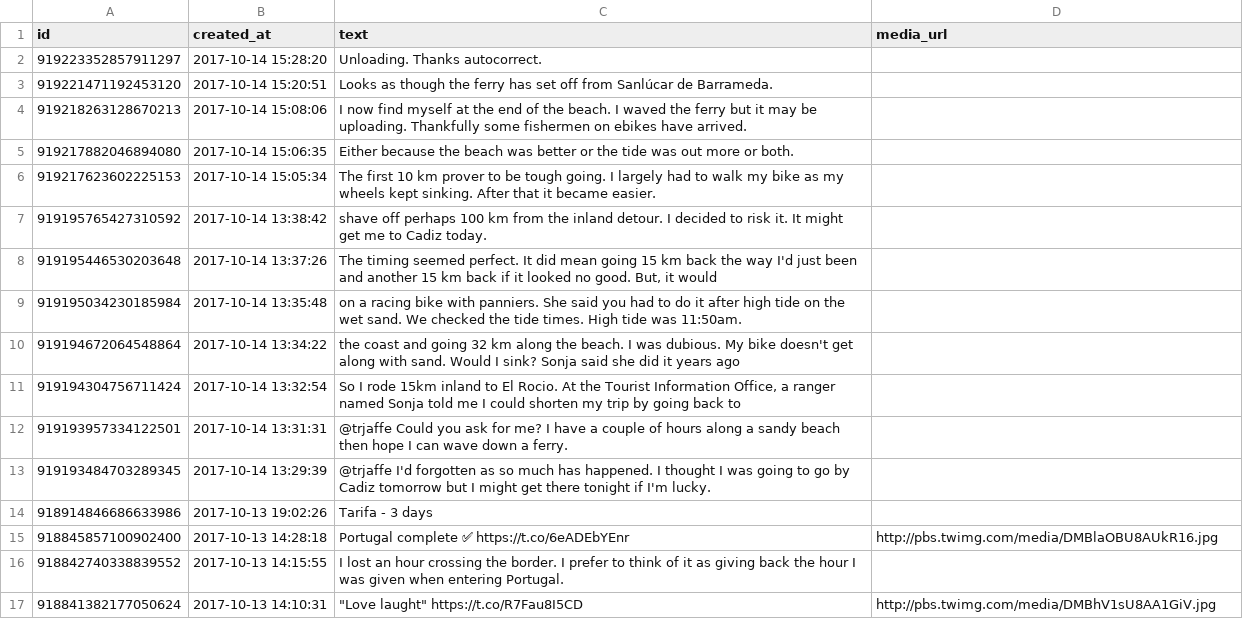
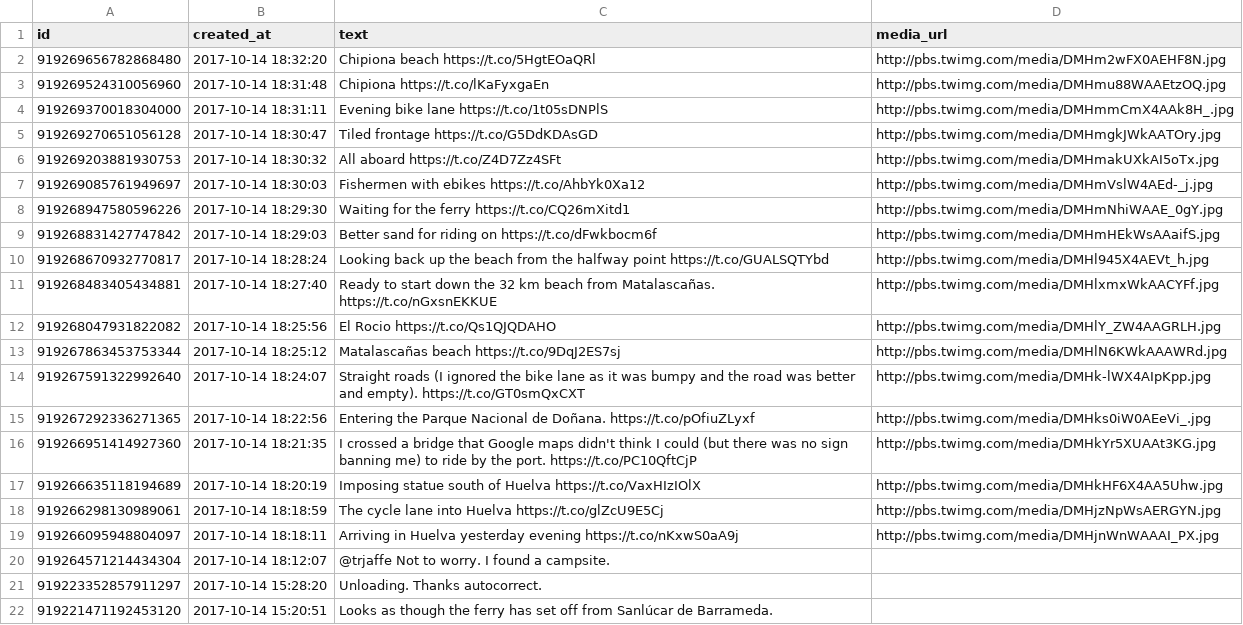
Before and after one commit to zonca/RTWbike_tweets, a CSV file: RTWbike_tweets.csv, drawn as a sheet; only a part is shown; the shorter side is filled out with more unchanged rows; the diff names each change by its address in the sheet, - before the commit and + after, or states it on an @@ line.

Commit message:
Update Sat Oct 14 12:00:05 PDT 2017

```diff
--- a/RTWbike_tweets.csv
+++ b/RTWbike_tweets.csv
+row 2: 919269656782868480 | 2017-10-14 18:32:20 | Chipiona beach https://t.co/5HgtEOaQRl | http://pbs.twimg.com/media/DMHm2wFX0AEHF8N.jpg
+row 3: 919269524310056960 | 2017-10-14 18:31:48 | Chipiona https://t.co/lKaFyxgaEn | http://pbs.twimg.com/media/DMHmu88WAAEtzOQ.jpg
+row 4: 919269370018304000 | 2017-10-14 18:31:11 | Evening bike lane https://t.co/1t05sDNPlS | http://pbs.twimg.com/media/DMHmmCmX4AAk8H_.jpg
+row 5: 919269270651056128 | 2017-10-14 18:30:47 | Tiled frontage https://t.co/G5DdKDAsGD | http://pbs.twimg.com/media/DMHmgkJWkAATOry.jpg
+row 6: 919269203881930753 | 2017-10-14 18:30:32 | All aboard https://t.co/Z4D7Zz4SFt | http://pbs.twimg.com/media/DMHmakUXkAI5oTx.jpg
+row 7: 919269085761949697 | 2017-10-14 18:30:03 | Fishermen with ebikes https://t.co/AhbYk0Xa12 | http://pbs.twimg.com/media/DMHmVslW4AEd-_j.jpg
+row 8: 919268947580596226 | 2017-10-14 18:29:30 | Waiting for the ferry https://t.co/CQ26mXitd1 | http://pbs.twimg.com/media/DMHmNhiWAAE_0gY.jpg
+row 9: 919268831427747842 | 2017-10-14 18:29:03 | Better sand for riding on https://t.co/dFwkbocm6f | http://pbs.twimg.com/media/DMHmHEkWsAAaifS.jpg
+row 10: 919268670932770817 | 2017-10-14 18:28:24 | Looking back up the beach from the halfway point https://t.co/GUALSQTYbd | http://pbs.twimg.com/media/DMHl945X4AEVt_h.jpg
+row 11: 919268483405434881 | 2017-10-14 18:27:40 | Ready to start down the 32 km beach from Matalascañas. https://t.co/nGxsnEKKUE | http://pbs.twimg.com/media/DMHlxmxWkAACYFf.jpg
+row 12: 919268047931822082 | 2017-10-14 18:25:56 | El Rocio https://t.co/Qs1QJQDAHO | http://pbs.twimg.com/media/DMHlY_ZW4AAGRLH.jpg
+row 13: 919267863453753344 | 2017-10-14 18:25:12 | Matalascañas beach https://t.co/9DqJ2ES7sj | http://pbs.twimg.com/media/DMHlN6KWkAAAWRd.jpg
+row 14: 919267591322992640 | 2017-10-14 18:24:07 | Straight roads (I ignored the bike lane as it was bumpy and the road was better and empty). https://t.co/GT0smQxCXT | http://pbs.twimg.com/media/DMHk-lWX4AIpKpp.jpg
+row 15: 919267292336271365 | 2017-10-14 18:22:56 | Entering the Parque Nacional de Doñana. https://t.co/pOfiuZLyxf | http://pbs.twimg.com/media/DMHks0iW0AEeVi_.jpg
+row 16: 919266951414927360 | 2017-10-14 18:21:35 | I crossed a bridge that Google maps didn't think I could (but there was no sign banning me) to ride by the port. https://t.co/PC10QftCjP | http://pbs.twimg.com/media/DMHkYr5XUAAt3KG.jpg
+row 17: 919266635118194689 | 2017-10-14 18:20:19 | Imposing statue south of Huelva https://t.co/VaxHIzIOlX | http://pbs.twimg.com/media/DMHkHF6X4AA5Uhw.jpg
+row 18: 919266298130989061 | 2017-10-14 18:18:59 | The cycle lane into Huelva https://t.co/glZcU9E5Cj | http://pbs.twimg.com/media/DMHjzNpWsAERGYN.jpg
+row 19: 919266095948804097 | 2017-10-14 18:18:11 | Arriving in Huelva yesterday evening https://t.co/nKxwS0aA9j | http://pbs.twimg.com/media/DMHjnWnWAAAI_PX.jpg
+row 20: 919264571214434304 | 2017-10-14 18:12:07 | @trjaffe Not to worry. I found a campsite.
```
